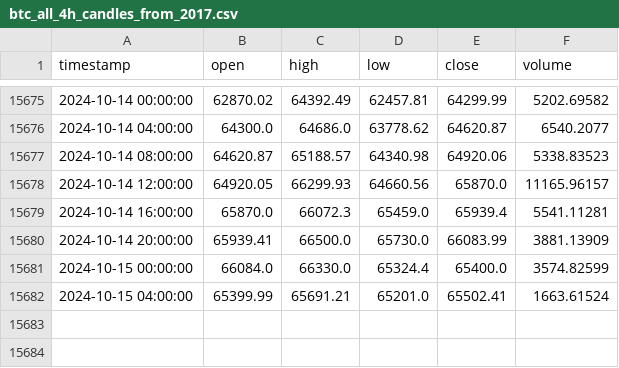
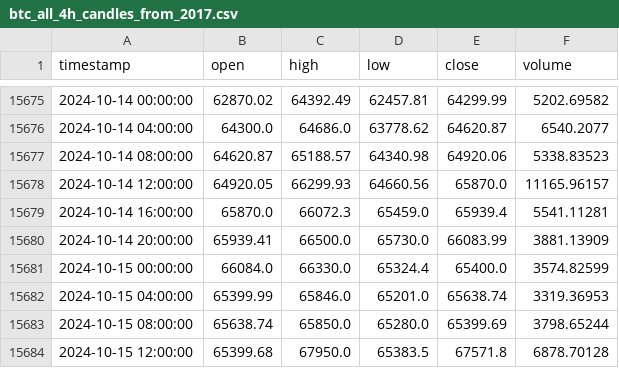
Before and after one commit to alkyne/BTC-Backtesting, a CSV file: data/btc_all_4h_candles_from_2017.csv, drawn as a sheet; only a part is shown, gaps mark what is left out.

```diff
--- a/data/btc_all_4h_candles_from_2017.csv
+++ b/data/btc_all_4h_candles_from_2017.csv
@@ -15681,2 +15681,4 @@ timestamp,open,high,low,close,volume
 2024-10-15 00:00:00,66084.0,66330.0,65324.4,65400.0,3574.82599
-2024-10-15 04:00:00,65399.99,65691.21,65201.0,65502.41,1663.61524
+2024-10-15 04:00:00,65399.99,65846.0,65201.0,65638.74,3319.36953
+2024-10-15 08:00:00,65638.74,65850.0,65280.0,65399.69,3798.65244
+2024-10-15 12:00:00,65399.68,67950.0,65383.5,67571.8,6878.70128
```
Also changed, not shown: data/btc_all_1d_candles_from_2017.csv, 6 other files.
